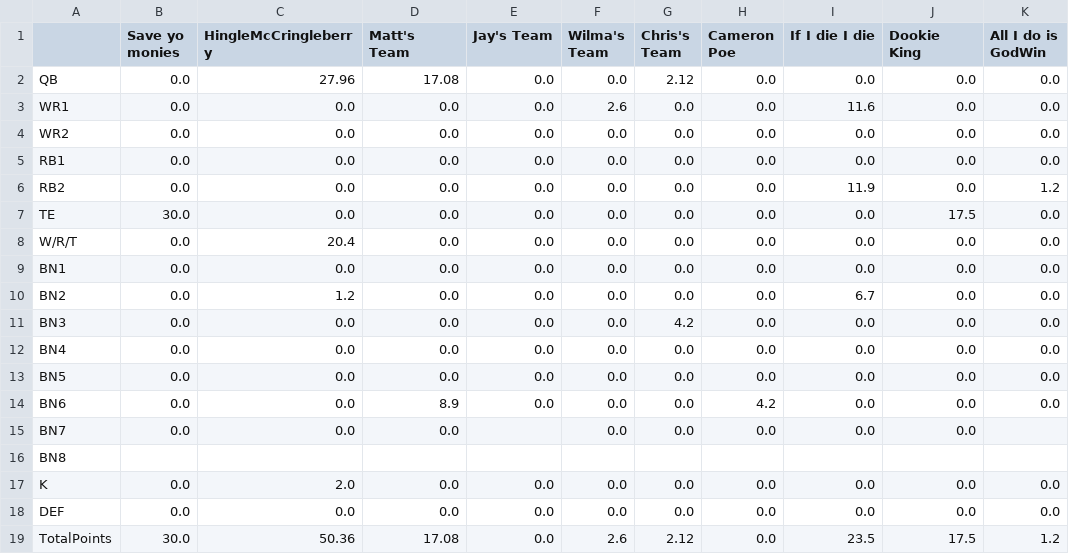
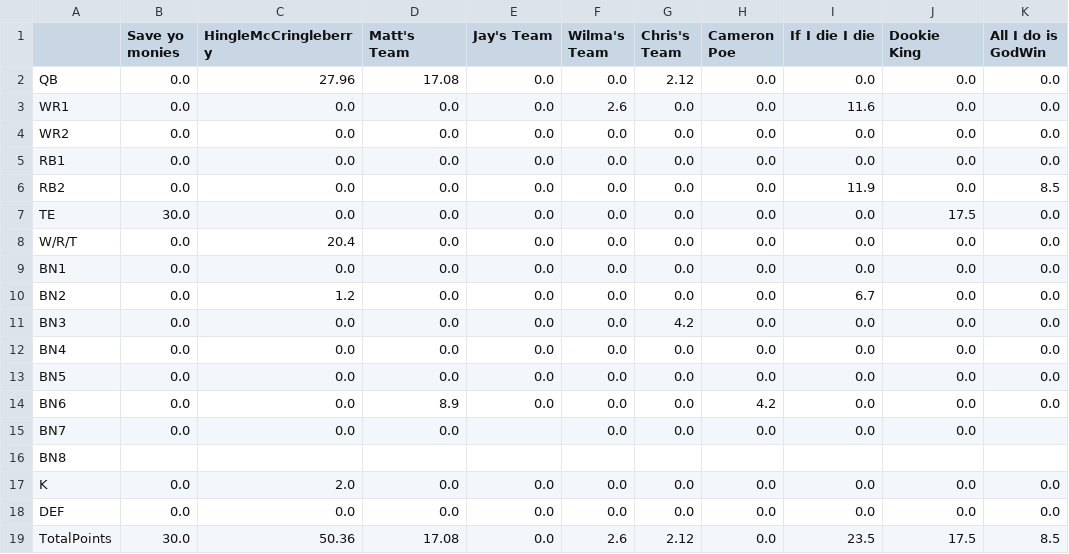
Before and after one commit to MBJR1986/Yahoo_API_Group2, a CSV file: Data Analysis/weekly_scores/wk_15_scores.csv, drawn as a sheet.

Commit message:
updated roster

```diff
--- a/Data Analysis/weekly_scores/wk_15_scores.csv
+++ b/Data Analysis/weekly_scores/wk_15_scores.csv
@@ -5,3 +5,3 @@ WR2,0.0,0.0,0.0,0.0,0.0,0.0,0.0,0.0,0.0,0.0
 RB1,0.0,0.0,0.0,0.0,0.0,0.0,0.0,0.0,0.0,0.0
-RB2,0.0,0.0,0.0,0.0,0.0,0.0,0.0,11.9,0.0,1.2
+RB2,0.0,0.0,0.0,0.0,0.0,0.0,0.0,11.9,0.0,8.5
 TE,30.0,0.0,0.0,0.0,0.0,0.0,0.0,0.0,17.5,0.0
@@ -18,2 +18,2 @@ K,0.0,2.0,0.0,0.0,0.0,0.0,0.0,0.0,0.0,0.0
 DEF,0.0,0.0,0.0,0.0,0.0,0.0,0.0,0.0,0.0,0.0
-TotalPoints,30.0,50.36,17.08,0.0,2.6,2.12,0.0,23.5,17.5,1.2
+TotalPoints,30.0,50.36,17.08,0.0,2.6,2.12,0.0,23.5,17.5,8.5
```
